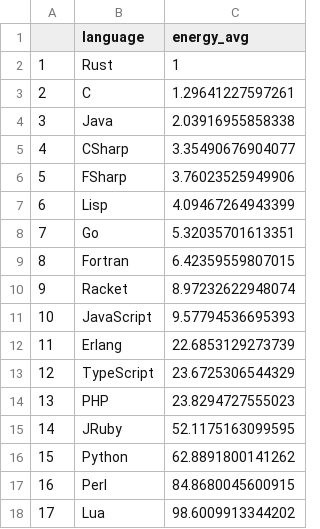
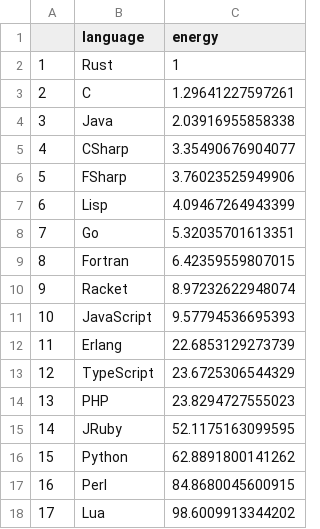
Before and after one commit to KristianSvanholm/thesis_stats, a CSV file: data/epyc1/ranks.csv, drawn as a sheet.

```diff
--- a/data/epyc1/ranks.csv
+++ b/data/epyc1/ranks.csv
@@ -1,2 +1,2 @@
-"","language","energy_avg"
+"","language","energy"
 "1","Rust",1
```
Also changed, not shown: data/epyc2/ranks.csv, data/i78700/ranks.csv, 7 other files.
